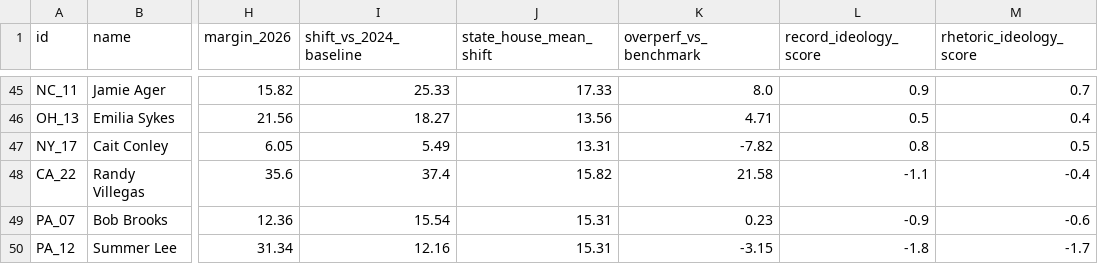
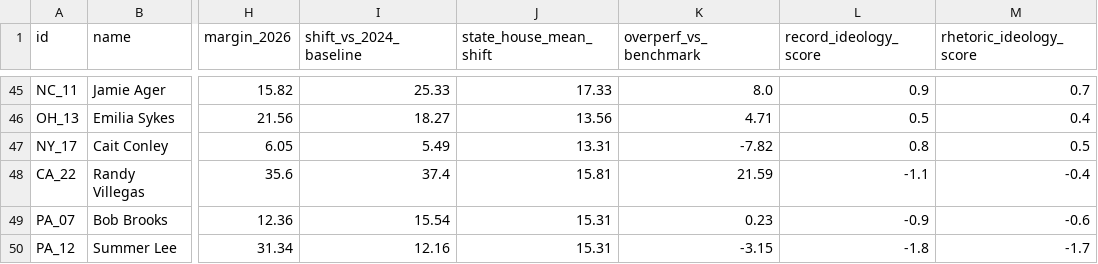
Before and after one commit to mike10010100/elections-2026, a CSV file: site_data/rhetoric_vs_record_2026.csv, drawn as a sheet; only a part is shown, gaps mark what is left out; the diff names each change by its address in the sheet, - before the commit and + after, or states it on an @@ line.

```diff
--- a/site_data/rhetoric_vs_record_2026.csv
+++ b/site_data/rhetoric_vs_record_2026.csv
-J48 (state_house_mean_shift): 15.82
+J48 (state_house_mean_shift): 15.81
-K48 (overperf_vs_benchmark): 21.58
+K48 (overperf_vs_benchmark): 21.59
```
Also changed, not shown: site_data/fec_moneyball_house_2026.csv, 15 other files.
